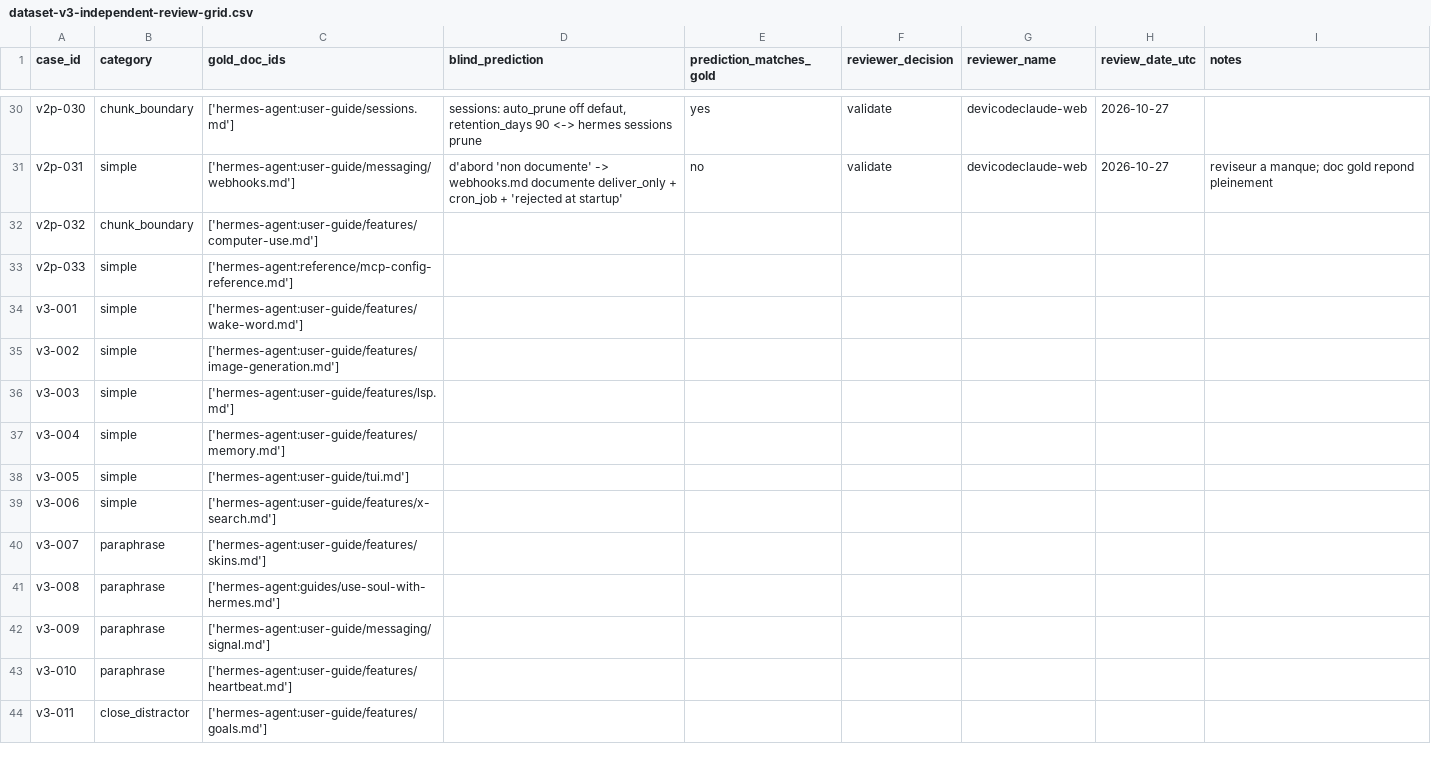
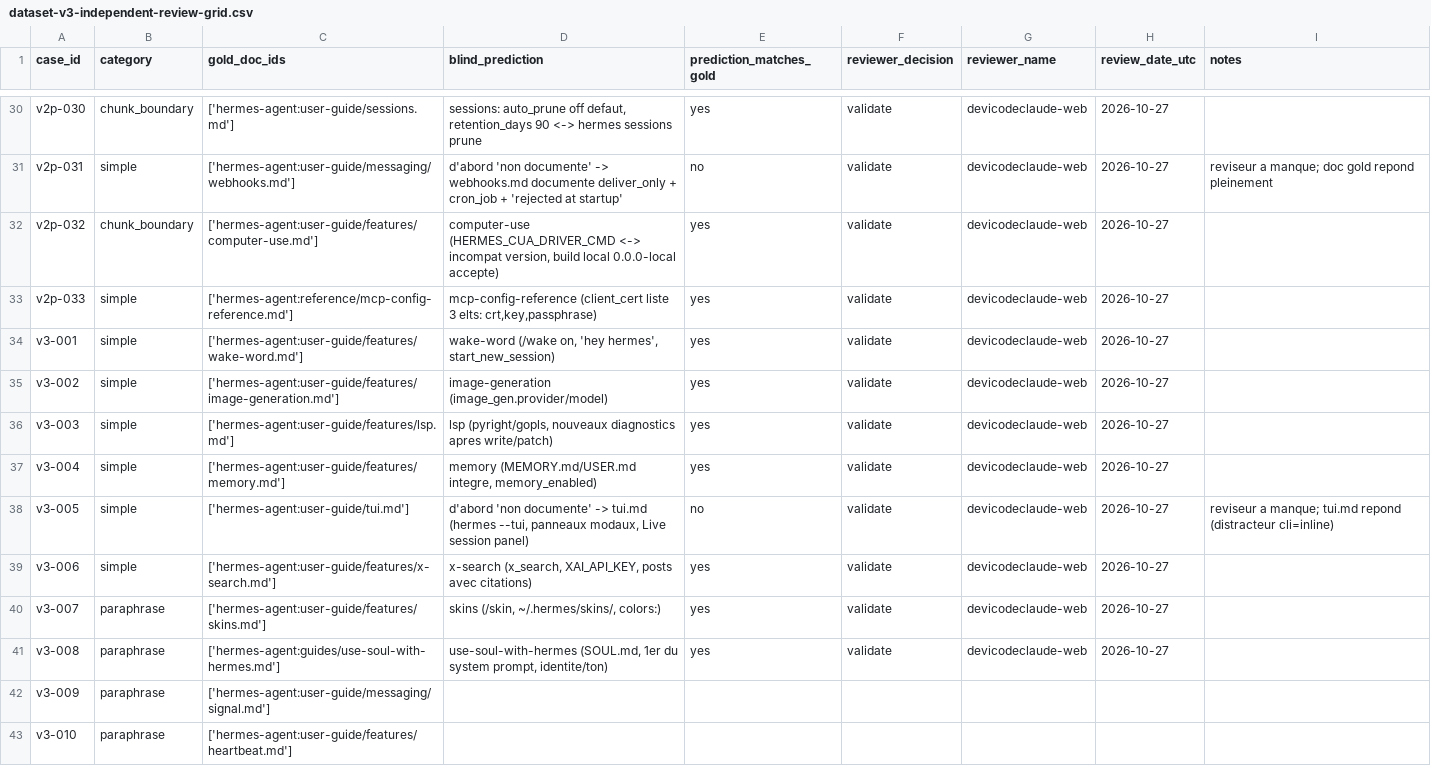
Before and after one commit to devicodeclaude-web/Rag-hermes-agent-, a CSV file: data/review/dataset-v3-independent-review-grid.csv, drawn as a sheet; only a part is shown, gaps mark what is left out; the shorter side is filled out with more unchanged rows.

Commit message:
review(indep-v3): lot 4 (v2p-032,033 + v3-001..008) 10 validated

```diff
--- a/data/review/dataset-v3-independent-review-grid.csv
+++ b/data/review/dataset-v3-independent-review-grid.csv
@@ -31,12 +31,12 @@ v2p-030,chunk_boundary,['hermes-agent:user-guide/sessions.md'],"sessions: auto_p
 v2p-031,simple,['hermes-agent:user-guide/messaging/webhooks.md'],d'abord 'non documente' -> webhooks.md documente deliver_only + cron_job + 'rejected at startup',no,validate,devicodeclaude-web,2026-10-27,reviseur a manque; doc gold repond pleinement
-v2p-032,chunk_boundary,['hermes-agent:user-guide/features/computer-use.md'],,,,,,
-v2p-033,simple,['hermes-agent:reference/mcp-config-reference.md'],,,,,,
-v3-001,simple,['hermes-agent:user-guide/features/wake-word.md'],,,,,,
-v3-002,simple,['hermes-agent:user-guide/features/image-generation.md'],,,,,,
-v3-003,simple,['hermes-agent:user-guide/features/lsp.md'],,,,,,
-v3-004,simple,['hermes-agent:user-guide/features/memory.md'],,,,,,
-v3-005,simple,['hermes-agent:user-guide/tui.md'],,,,,,
-v3-006,simple,['hermes-agent:user-guide/features/x-search.md'],,,,,,
-v3-007,paraphrase,['hermes-agent:user-guide/features/skins.md'],,,,,,
-v3-008,paraphrase,['hermes-agent:guides/use-soul-with-hermes.md'],,,,,,
+v2p-032,chunk_boundary,['hermes-agent:user-guide/features/computer-use.md'],"computer-use (HERMES_CUA_DRIVER_CMD <-> incompat version, build local 0.0.0-local accepte)",yes,validate,devicodeclaude-web,2026-10-27,
+v2p-033,simple,['hermes-agent:reference/mcp-config-reference.md'],"mcp-config-reference (client_cert liste 3 elts: crt,key,passphrase)",yes,validate,devicodeclaude-web,2026-10-27,
+v3-001,simple,['hermes-agent:user-guide/features/wake-word.md'],"wake-word (/wake on, 'hey hermes', start_new_session)",yes,validate,devicodeclaude-web,2026-10-27,
+v3-002,simple,['hermes-agent:user-guide/features/image-generation.md'],image-generation (image_gen.provider/model),yes,validate,devicodeclaude-web,2026-10-27,
+v3-003,simple,['hermes-agent:user-guide/features/lsp.md'],"lsp (pyright/gopls, nouveaux diagnostics apres write/patch)",yes,validate,devicodeclaude-web,2026-10-27,
+v3-004,simple,['hermes-agent:user-guide/features/memory.md'],"memory (MEMORY.md/USER.md integre, memory_enabled)",yes,validate,devicodeclaude-web,2026-10-27,
+v3-005,simple,['hermes-agent:user-guide/tui.md'],"d'abord 'non documente' -> tui.md (hermes --tui, panneaux modaux, Live session panel)",no,validate,devicodeclaude-web,2026-10-27,reviseur a manque; tui.md repond (distracteur cli=inline)
+v3-006,simple,['hermes-agent:user-guide/features/x-search.md'],"x-search (x_search, XAI_API_KEY, posts avec citations)",yes,validate,devicodeclaude-web,2026-10-27,
+v3-007,paraphrase,['hermes-agent:user-guide/features/skins.md'],"skins (/skin, ~/.hermes/skins/, colors:)",yes,validate,devicodeclaude-web,2026-10-27,
+v3-008,paraphrase,['hermes-agent:guides/use-soul-with-hermes.md'],"use-soul-with-hermes (SOUL.md, 1er du system prompt, identite/ton)",yes,validate,devicodeclaude-web,2026-10-27,
 v3-009,paraphrase,['hermes-agent:user-guide/messaging/signal.md'],,,,,,
```
Also changed, not shown: 1 other file.
